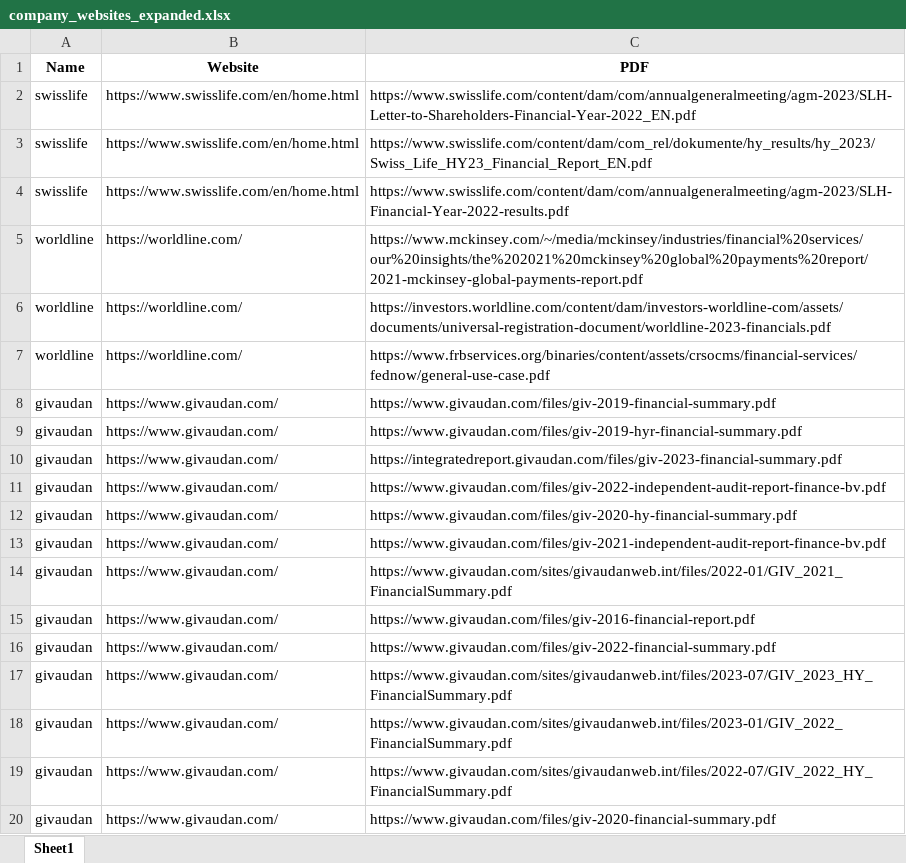
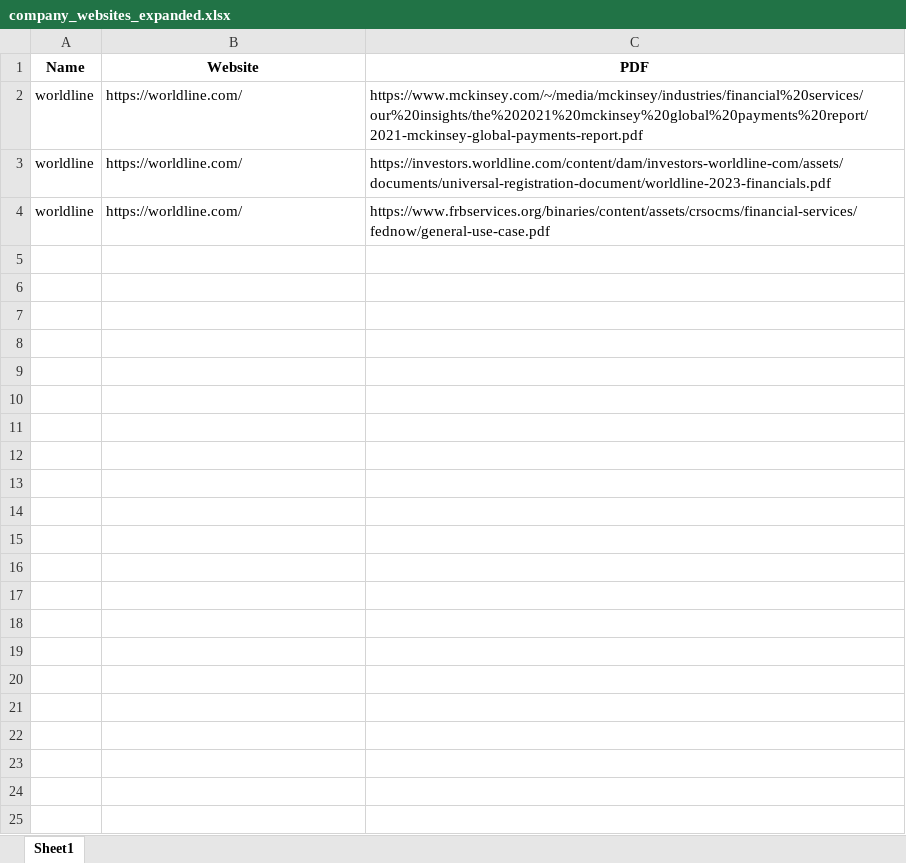
Before and after one commit to zeynepdundarr/llm-web-scraping, an Excel workbook: data/output/company_websites_expanded.xlsx, sheet Sheet1, drawn as a sheet; only a part is shown; values as stored, in another font and other column widths than the file's, no borders; the diff covers the shown part only; the diff names each change by its address in the sheet, - before the commit and + after, or states it on an @@ line.

```diff
--- a/data/output/company_websites_expanded.xlsx (sheet Sheet1)
+++ b/data/output/company_websites_expanded.xlsx (sheet Sheet1)
-row 2: swisslife | https://www.swisslife.com/en/home.html | https://www.swisslife.com/content/dam/com/annualgeneralmeeting/agm-2023/SLH-Letter-to-Shareholders-Financial-Year-2022_EN.pdf
-row 3: swisslife | https://www.swisslife.com/en/home.html | https://www.swisslife.com/content/dam/com_rel/dokumente/hy_results/hy_2023/Swiss_Life_HY23_Financial_Report_EN.pdf
-row 4: swisslife | https://www.swisslife.com/en/home.html | https://www.swisslife.com/content/dam/com/annualgeneralmeeting/agm-2023/SLH-Financial-Year-2022-results.pdf
-row 8: givaudan | https://www.givaudan.com/ | https://www.givaudan.com/files/giv-2019-financial-summary.pdf
-row 9: givaudan | https://www.givaudan.com/ | https://www.givaudan.com/files/giv-2019-hyr-financial-summary.pdf
-row 10: givaudan | https://www.givaudan.com/ | https://integratedreport.givaudan.com/files/giv-2023-financial-summary.pdf
-row 11: givaudan | https://www.givaudan.com/ | https://www.givaudan.com/files/giv-2022-independent-audit-report-finance-bv.pdf
-row 12: givaudan | https://www.givaudan.com/ | https://www.givaudan.com/files/giv-2020-hy-financial-summary.pdf
-row 13: givaudan | https://www.givaudan.com/ | https://www.givaudan.com/files/giv-2021-independent-audit-report-finance-bv.pdf
-row 14: givaudan | https://www.givaudan.com/ | https://www.givaudan.com/sites/givaudanweb.int/files/2022-01/GIV_2021_FinancialSummary.pdf
-row 15: givaudan | https://www.givaudan.com/ | https://www.givaudan.com/files/giv-2016-financial-report.pdf
-row 16: givaudan | https://www.givaudan.com/ | https://www.givaudan.com/files/giv-2022-financial-summary.pdf
-row 17: givaudan | https://www.givaudan.com/ | https://www.givaudan.com/sites/givaudanweb.int/files/2023-07/GIV_2023_HY_FinancialSummary.pdf
-row 18: givaudan | https://www.givaudan.com/ | https://www.givaudan.com/sites/givaudanweb.int/files/2023-01/GIV_2022_FinancialSummary.pdf
-row 19: givaudan | https://www.givaudan.com/ | https://www.givaudan.com/sites/givaudanweb.int/files/2022-07/GIV_2022_HY_FinancialSummary.pdf
-row 20: givaudan | https://www.givaudan.com/ | https://www.givaudan.com/files/giv-2020-financial-summary.pdf
```
Also changed, not shown: 17 removed rows elsewhere in this sheet, 7 other files.
